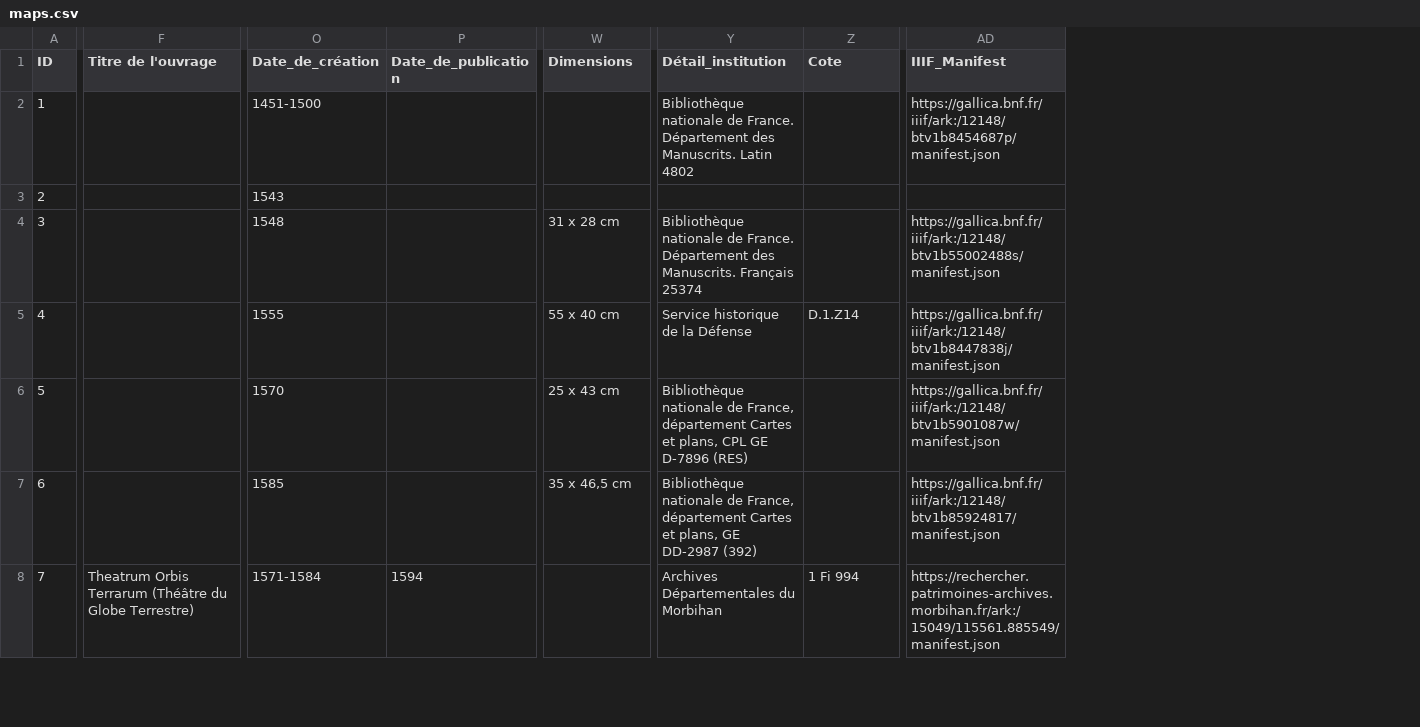
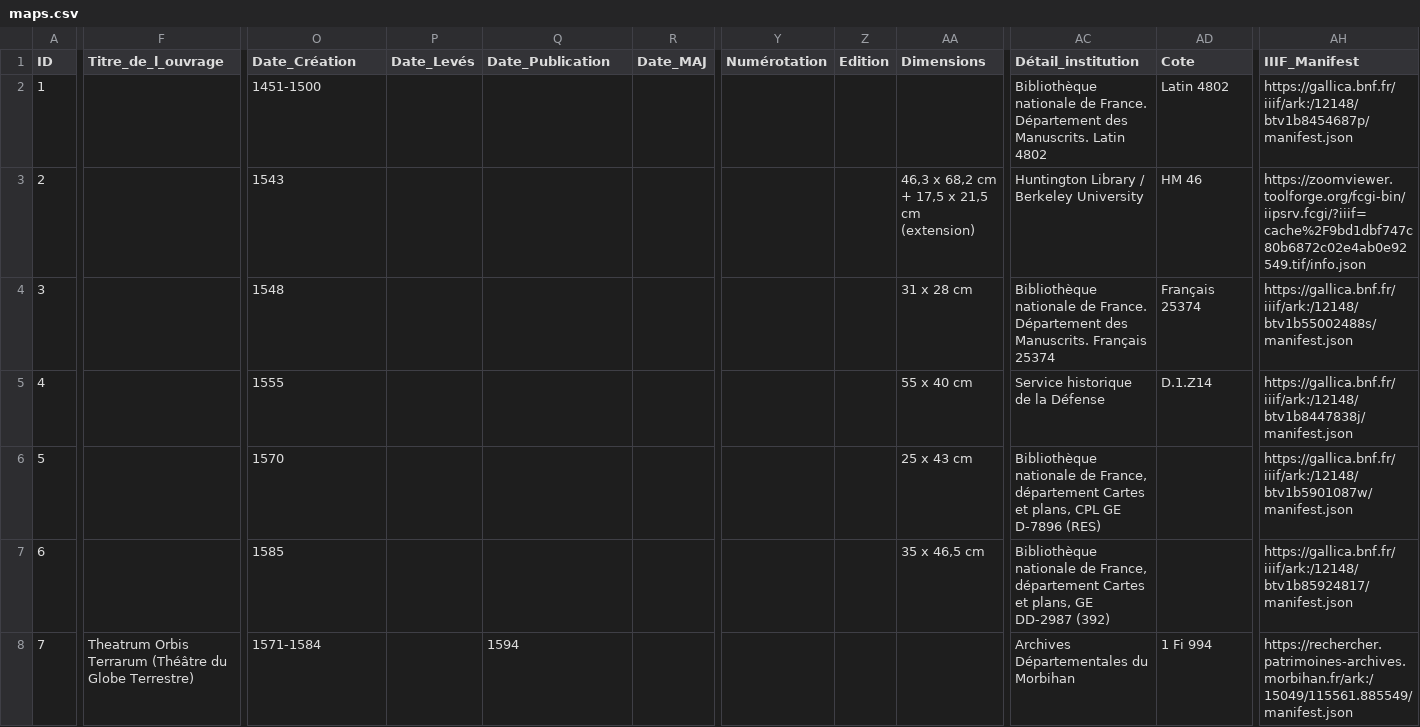
Before and after one commit to portulans/maps, a CSV file: atlas-ouessant/maps.csv, drawn as a sheet; only a part is shown, gaps mark what is left out; addresses are those after the commit; the diff covers the shown part only; the diff names each change by its address in the sheet, - before the commit and + after, or states it on an @@ line.

```diff
--- a/atlas-ouessant/maps.csv
+++ b/atlas-ouessant/maps.csv
+column P (Date_Levés), empty
+column R (Date_MAJ), empty
+column Y (Numérotation), empty
+column Z (Edition), empty
-F1: Titre de l'ouvrage
+F1: Titre_de_l_ouvrage
-O1: Date_de_création
+O1: Date_Création
-Q1: Date_de_publication
+Q1: Date_Publication
-AD2 (Cote): (empty)
+AD2 (Cote): Latin 4802
-AA3 (Dimensions): (empty)
+AA3 (Dimensions): 46,3 x 68,2 cm + 17,5 x 21,5 cm (extension)
-AC3 (Détail_institution): (empty)
+AC3 (Détail_institution): Huntington Library / Berkeley University
-AD3 (Cote): (empty)
+AD3 (Cote): HM 46
-AH3 (IIIF_Manifest): (empty)
+AH3 (IIIF_Manifest): https://zoomviewer.toolforge.org/fcgi-bin/iipsrv.fcgi/?iiif=cache%2F9bd1dbf747c80b6872c02e4ab0e92549.tif/info.json
-AD4 (Cote): (empty)
+AD4 (Cote): Français 25374
```
Also changed, not shown: 3 added rows and 51 edited cells elsewhere in this file, 8 other files.
